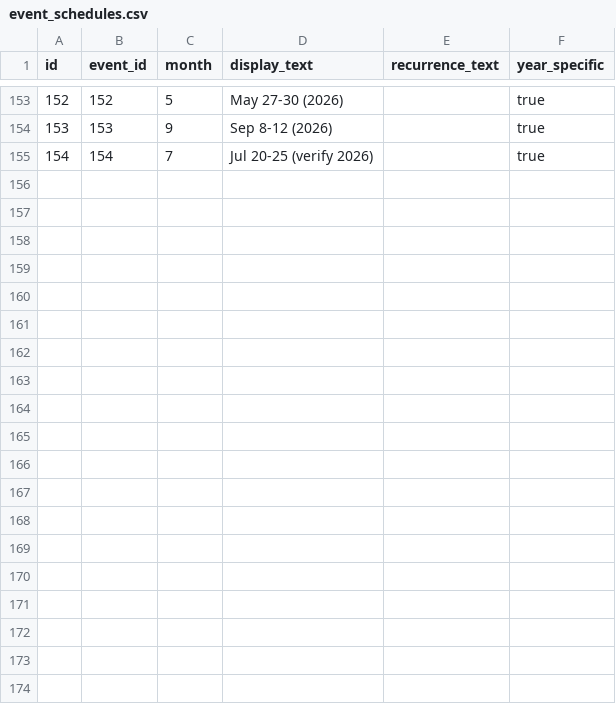
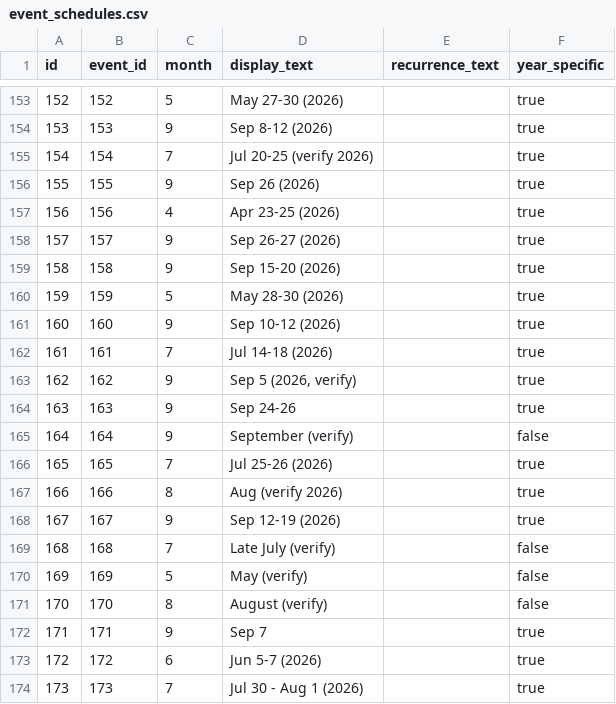
Before and after one commit to lazrexmc/glizzness, a CSV file: data/event_schedules.csv, drawn as a sheet; only a part is shown, gaps mark what is left out; the diff covers the shown part only.

```diff
--- a/data/event_schedules.csv
+++ b/data/event_schedules.csv
@@ -155 +155,20 @@ id,event_id,month,display_text,recurrence_text,year_specific
 154,154,7,Jul 20-25 (verify 2026),,true
+155,155,9,Sep 26 (2026),,true
+156,156,4,Apr 23-25 (2026),,true
+157,157,9,Sep 26-27 (2026),,true
+158,158,9,Sep 15-20 (2026),,true
+159,159,5,May 28-30 (2026),,true
+160,160,9,Sep 10-12 (2026),,true
+161,161,7,Jul 14-18 (2026),,true
+162,162,9,"Sep 5 (2026, verify)",,true
+163,163,9,Sep 24-26,,true
+164,164,9,September (verify),,false
+165,165,7,Jul 25-26 (2026),,true
+166,166,8,Aug (verify 2026),,true
+167,167,9,Sep 12-19 (2026),,true
+168,168,7,Late July (verify),,false
+169,169,5,May (verify),,false
+170,170,8,August (verify),,false
+171,171,9,Sep 7,,true
+172,172,6,Jun 5-7 (2026),,true
+173,173,7,Jul 30 - Aug 1 (2026),,true
```
Also changed, not shown: 17 added rows elsewhere in this file, data/markets.csv, 11 other files.
